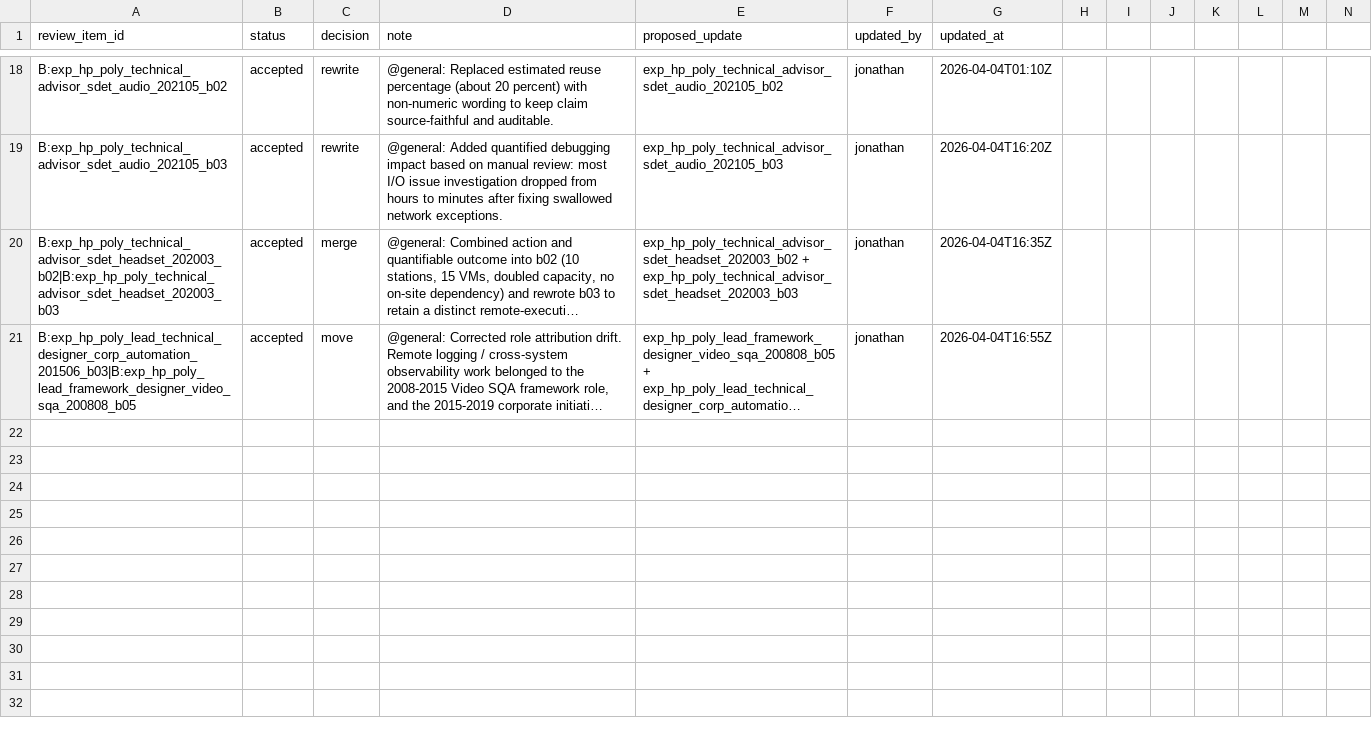
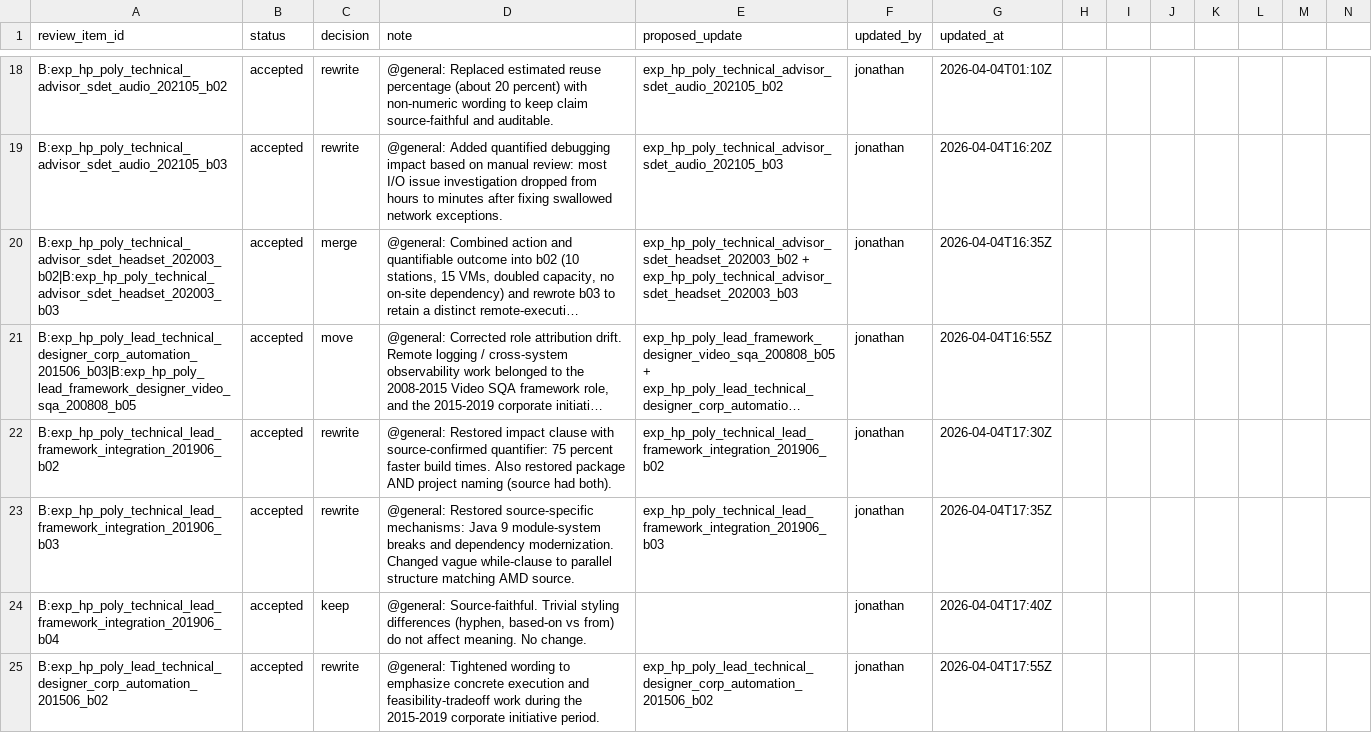
Before and after one commit to jsmithpkp21/resume-tuner, a CSV file: data/review/reviewer_notes.csv, drawn as a sheet; only a part is shown, gaps mark what is left out; long unchanged cells end in …; rows hold the shown columns only; the diff covers the shown part only; the diff names each change by its address in the sheet, - before the commit and + after, or states it on an @@ line.

Commit message:
chore(data): checkpoint reviewed experience updates

```diff
--- a/data/review/reviewer_notes.csv
+++ b/data/review/reviewer_notes.csv
+row 22: B:exp_hp_poly_technical_lead_framework_integration_201906_b02 | accepted | rewrite | @general: Restored impact clause with source-confirmed quantifier: 75 percent faster build times. Also restored package AND project naming (source had both). | exp_hp_poly_technical_lead_framework_integration_201906_b02 | jonathan | 2026-04-04T17:30Z
+row 23: B:exp_hp_poly_technical_lead_framework_integration_201906_b03 | accepted | rewrite | @general: Restored source-specific mechanisms: Java 9 module-system breaks and dependency modernization. Changed vague while-clause to parallel structure matching AMD source. | exp_hp_poly_technical_lead_framework_integration_201906_b03 | jonathan | 2026-04-04T17:35Z
+row 24: B:exp_hp_poly_technical_lead_framework_integration_201906_b04 | accepted | keep | @general: Source-faithful. Trivial styling differences (hyphen, based-on vs from) do not affect meaning. No change. |  | jonathan | 2026-04-04T17:40Z
+row 25: B:exp_hp_poly_lead_technical_designer_corp_automation_201506_b02 | accepted | rewrite | @general: Tightened wording to emphasize concrete execution and feasibility-tradeoff work during the 2015-2019 corporate initiative period. | exp_hp_poly_lead_technical_designer_corp_automation_201506_b02 | jonathan | 2026-04-04T17:55Z
```
Also changed, not shown: 3 added rows elsewhere in this file, 3 other files.
